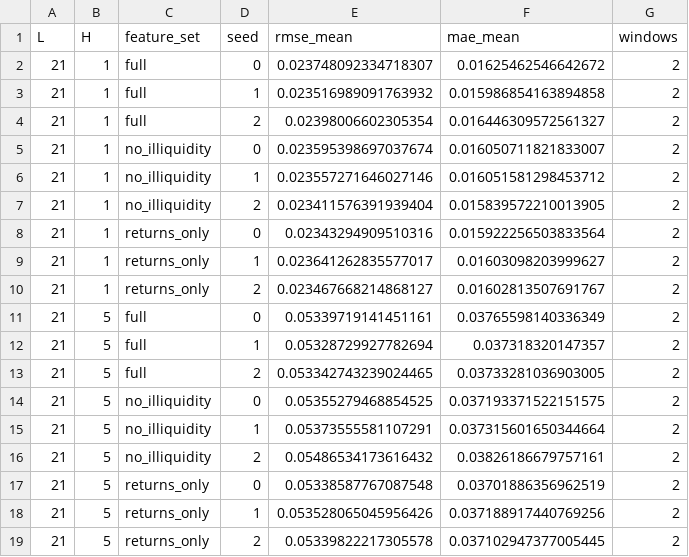
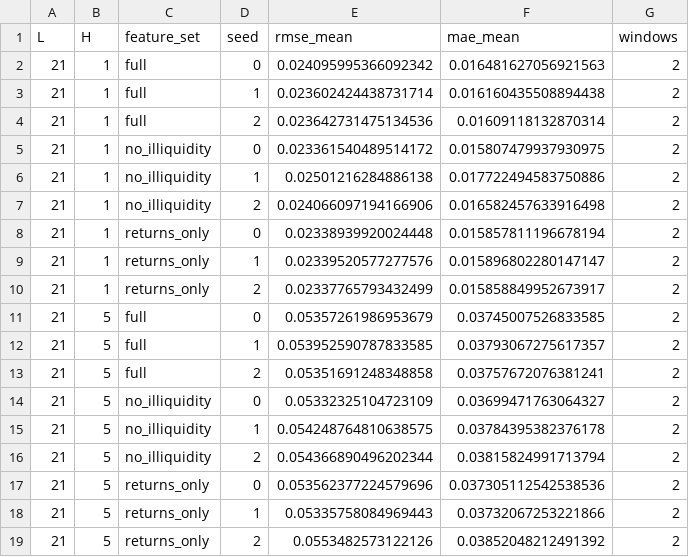
Before and after one commit to eitt/EMH, a CSV file: reports/tables/diffusion_seed_sensitivity.csv, drawn as a sheet.

```diff
--- a/reports/tables/diffusion_seed_sensitivity.csv
+++ b/reports/tables/diffusion_seed_sensitivity.csv
@@ -1,19 +1,19 @@
 L,H,feature_set,seed,rmse_mean,mae_mean,windows
-21,1,full,0,0.023748092334718307,0.01625462546642672,2
-21,1,full,1,0.023516989091763932,0.015986854163894858,2
-21,1,full,2,0.02398006602305354,0.016446309572561327,2
-21,1,no_illiquidity,0,0.023595398697037674,0.016050711821833007,2
-21,1,no_illiquidity,1,0.023557271646027146,0.016051581298453712,2
-21,1,no_illiquidity,2,0.023411576391939404,0.015839572210013905,2
-21,1,returns_only,0,0.02343294909510316,0.015922256503833564,2
-21,1,returns_only,1,0.023641262835577017,0.01603098203999627,2
-21,1,returns_only,2,0.023467668214868127,0.01602813507691767,2
-21,5,full,0,0.05339719141451161,0.03765598140336349,2
-21,5,full,1,0.05328729927782694,0.037318320147357,2
-21,5,full,2,0.053342743239024465,0.03733281036903005,2
-21,5,no_illiquidity,0,0.05355279468854525,0.037193371522151575,2
-21,5,no_illiquidity,1,0.05373555581107291,0.037315601650344664,2
-21,5,no_illiquidity,2,0.05486534173616432,0.03826186679757161,2
-21,5,returns_only,0,0.05338587767087548,0.03701886356962519,2
-21,5,returns_only,1,0.053528065045956426,0.037188917440769256,2
-21,5,returns_only,2,0.05339822217305578,0.037102947377005445,2
+21,1,full,0,0.024095995366092342,0.016481627056921563,2
+21,1,full,1,0.023602424438731714,0.016160435508894438,2
+21,1,full,2,0.023642731475134536,0.01609118132870314,2
+21,1,no_illiquidity,0,0.023361540489514172,0.015807479937930975,2
+21,1,no_illiquidity,1,0.02501216284886138,0.017722494583750886,2
+21,1,no_illiquidity,2,0.024066097194166906,0.016582457633916498,2
+21,1,returns_only,0,0.02338939920024448,0.015857811196678194,2
+21,1,returns_only,1,0.02339520577277576,0.015896802280147147,2
+21,1,returns_only,2,0.02337765793432499,0.015858849952673917,2
+21,5,full,0,0.05357261986953679,0.03745007526833585,2
+21,5,full,1,0.053952590787833585,0.03793067275617357,2
+21,5,full,2,0.05351691248348858,0.03757672076381241,2
+21,5,no_illiquidity,0,0.05332325104723109,0.03699471763064327,2
+21,5,no_illiquidity,1,0.054248764810638575,0.03784395382376178,2
+21,5,no_illiquidity,2,0.054366890496202344,0.03815824991713794,2
+21,5,returns_only,0,0.053562377224579696,0.037305112542538536,2
+21,5,returns_only,1,0.05335758084969443,0.03732067253221866,2
+21,5,returns_only,2,0.0553482573122126,0.03852048212491392,2
```
Also changed, not shown: reports/tables/diffusion_ablation.csv, reports/tables/xai_seed_sensitivity.csv, 30 other files.
